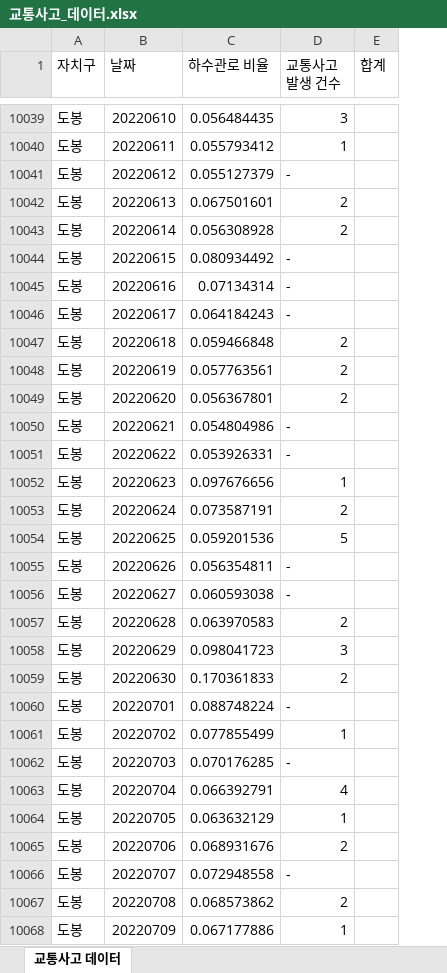
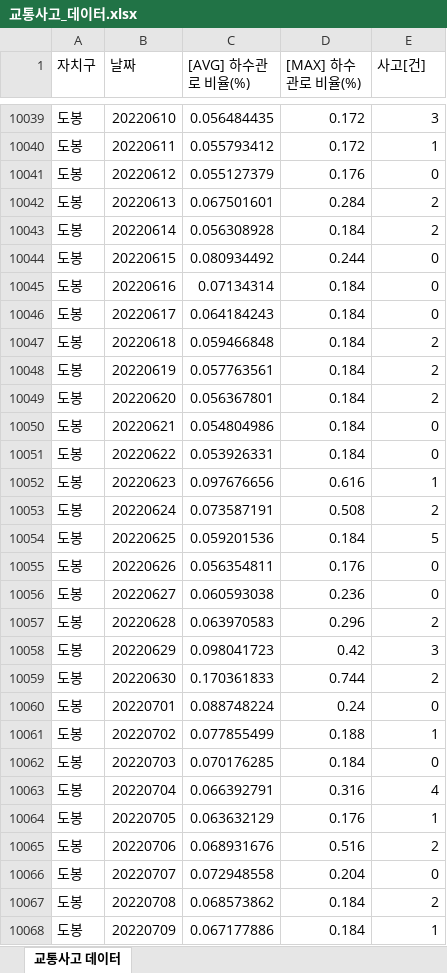
Before and after one commit to Minhyeok-kimm/multi_semiproject, an Excel workbook: use_data/교통사고_데이터.xlsx, sheet 교통사고 데이터, drawn as a sheet; only a part is shown, gaps mark what is left out; values as stored, in another font and other column widths than the file's, no cell formats; removed rows and columns are numbered as before the commit, all else as after; the diff covers the shown part only; the diff names each change by its address in the sheet, - before the commit and + after, or states it on an @@ line.

```diff
--- a/use_data/교통사고_데이터.xlsx (sheet 교통사고 데이터)
+++ b/use_data/교통사고_데이터.xlsx (sheet 교통사고 데이터)
+column D ([MAX] 하수관로 비율(%)), rows 10039-10068: 0.172 | 0.172 | 0.176 | 0.284 | 0.184 | 0.244 | 0.184 | 0.184 | 0.184 | 0.184 | 0.184 | 0.184 | 0.184 | 0.616 | 0.508 | 0.184 | 0.176 | 0.236 | 0.296 | 0.42 | 0.744 | 0.24 | 0.188 | 0.184 | 0.316 | 0.176 | 0.516 | 0.204 | 0.184 | 0.184
-column E (합계), empty
-C1: 하수관로 비율
+C1: [AVG] 하수관로 비율(%)
-E1: 교통사고 발생 건수
+E1: 사고[건]
-E10041 (사고[건]): -
+E10041 (사고[건]): 0
-E10044:E10046 (사고[건]): -
+E10044:E10046 (사고[건]): 0
-E10050:E10051 (사고[건]): -
+E10050:E10051 (사고[건]): 0
-E10055:E10056 (사고[건]): -
+E10055:E10056 (사고[건]): 0
-E10060 (사고[건]): -
+E10060 (사고[건]): 0
-E10062 (사고[건]): -
+E10062 (사고[건]): 0
-E10066 (사고[건]): -
+E10066 (사고[건]): 0
```
Also changed, not shown: 374 edited cells elsewhere in this sheet, cell formats, 13 other files.
